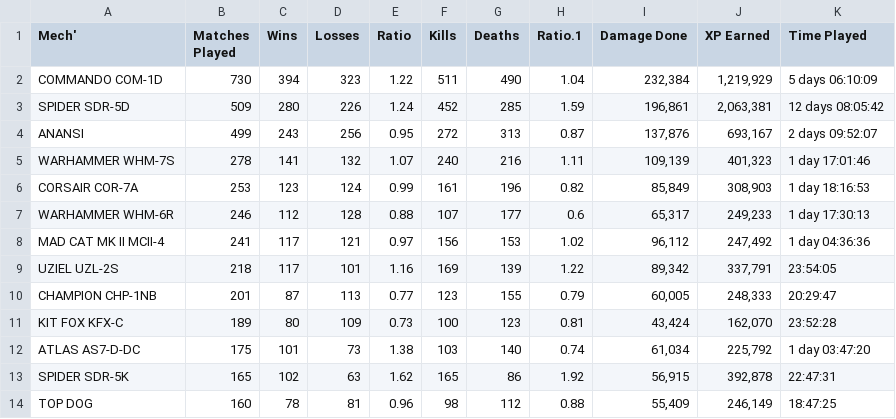
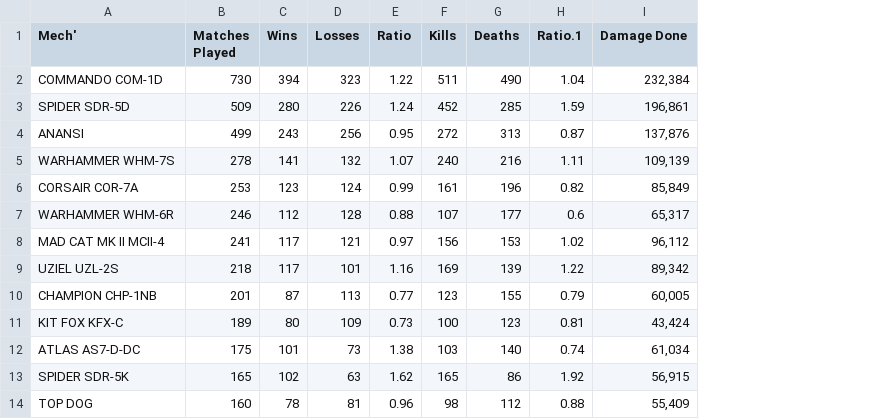
Before and after one commit to Zach-G/MWOMechScraper, a CSV file: mech_data_sorted_MP.csv, drawn as a sheet; only a part is shown; the diff names each change by its address in the sheet, - before the commit and + after, or states it on an @@ line.

Commit message:
Removed columns such as XP Earned from dataframes to reduce clutter of information.

```diff
--- a/mech_data_sorted_MP.csv
+++ b/mech_data_sorted_MP.csv
-column J (XP Earned), rows 2-14: 1,219,929 | 2,063,381 | 693,167 | 401,323 | 308,903 | 249,233 | 247,492 | 337,791 | 248,333 | 162,070 | 225,792 | 392,878 | 246,149
-column K (Time Played), rows 2-14: 5 days 06:10:09 | 12 days 08:05:42 | 2 days 09:52:07 | 1 day 17:01:46 | 1 day 18:16:53 | 1 day 17:30:13 | 1 day 04:36:36 | 23:54:05 | 20:29:47 | 23:52:28 | 1 day 03:47:20 | 22:47:31 | 18:47:25
```
Also changed, not shown: mech_data_sorted_TP.csv, 2 other files.
